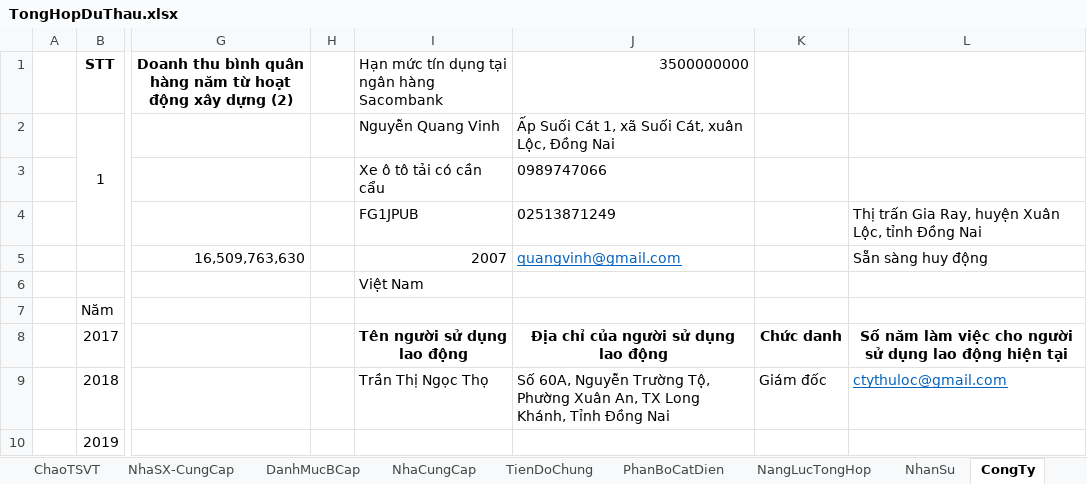
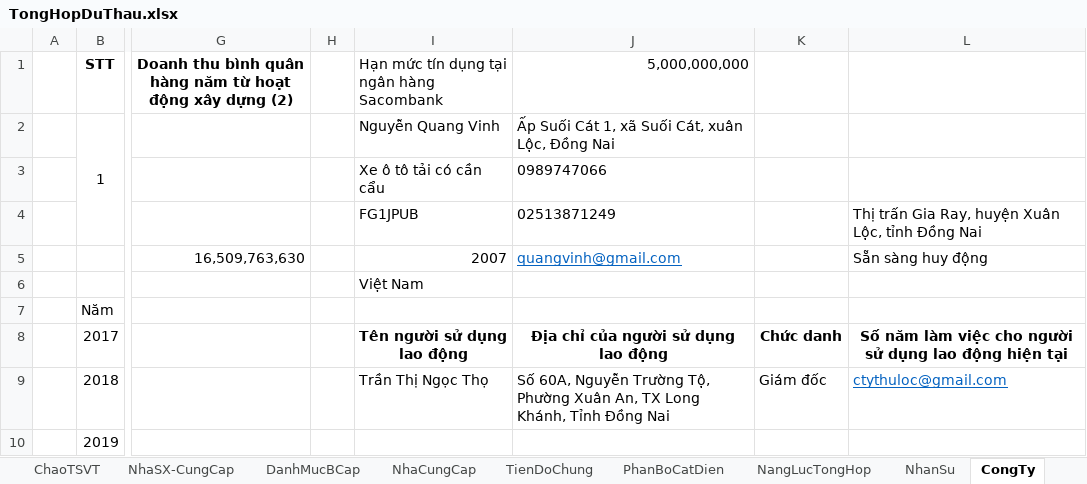
Before and after one commit to thuctd/ThuLoc, an Excel workbook: TongHopDuThau.xlsx, sheet CongTy, drawn as a sheet; only a part is shown, gaps mark what is left out; values as stored, in another font and other column widths than the file's, no borders; the diff names each change by its address in the sheet, - before the commit and + after, or states it on an @@ line.

```diff
--- a/TongHopDuThau.xlsx (sheet CongTy)
+++ b/TongHopDuThau.xlsx (sheet CongTy)
-J1: 3500000000
+J1: 5,000,000,000
```
Also changed, not shown: sheet NangLucTongHop, sheet TienDoChung, sheet ThongTin, charts or pictures, 26 other files.
